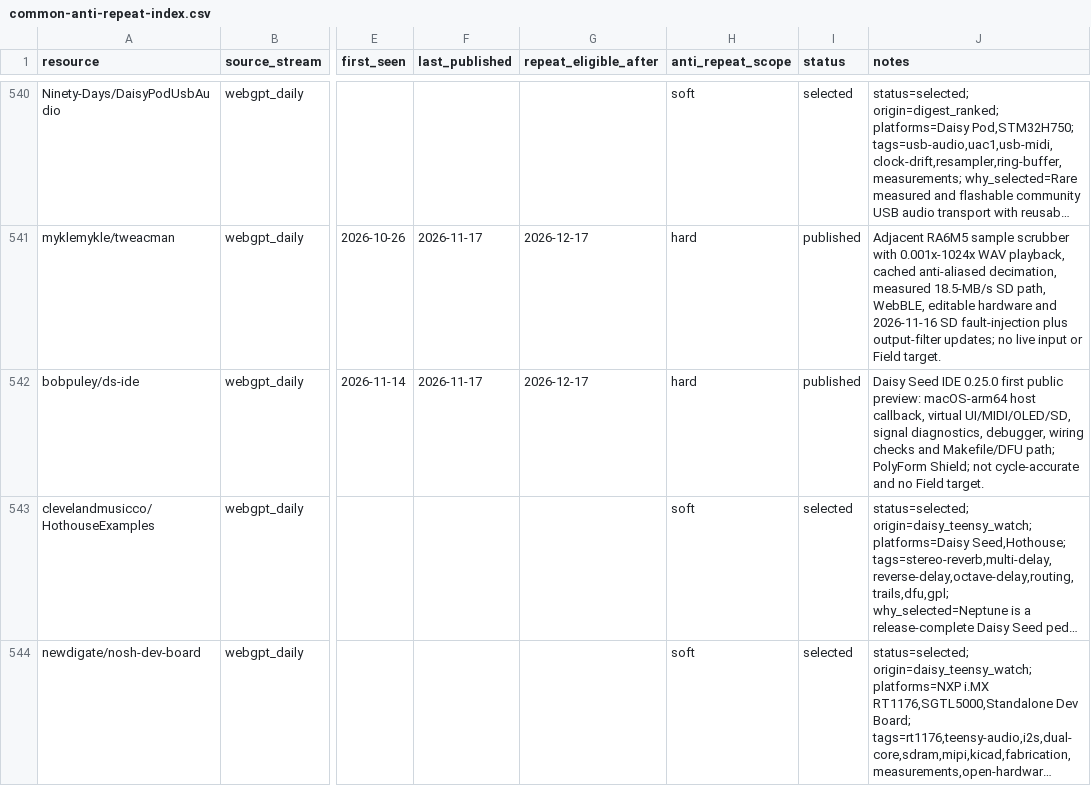
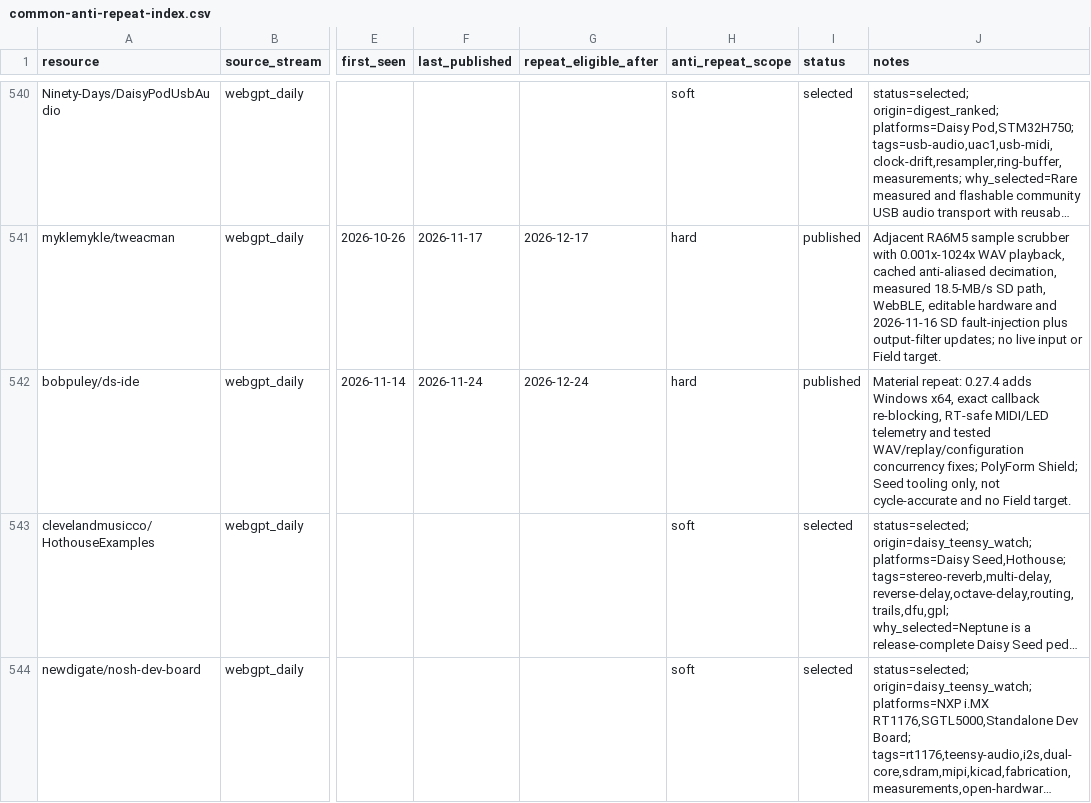
Before and after one commit to Denys/embedded-audio-mine, a CSV file: data/common-anti-repeat-index.csv, drawn as a sheet; only a part is shown, gaps mark what is left out; long unchanged cells end in …; the diff names each change by its address in the sheet, - before the commit and + after, or states it on an @@ line.

```diff
--- a/data/common-anti-repeat-index.csv
+++ b/data/common-anti-repeat-index.csv
-F542 (last_published): 2026-11-17
+F542 (last_published): 2026-11-24
-G542 (repeat_eligible_after): 2026-12-17
+G542 (repeat_eligible_after): 2026-12-24
-J542 (notes): Daisy Seed IDE 0.25.0 first public preview: macOS-arm64 host callback, virtual UI/MIDI/OLED/SD, signal diagnostics, debugger, wiring checks and Makefile/DFU path; PolyForm Shield; not cycle-accurate…
+J542 (notes): Material repeat: 0.27.4 adds Windows x64, exact callback re-blocking, RT-safe MIDI/LED telemetry and tested WAV/replay/configuration concurrency fixes; PolyForm Shield; Seed tooling only, not cycle-accurate…
```
Also changed, not shown: data/hidden-gems-source-registry.csv, data/published-repo-log.csv, 2 other files.
